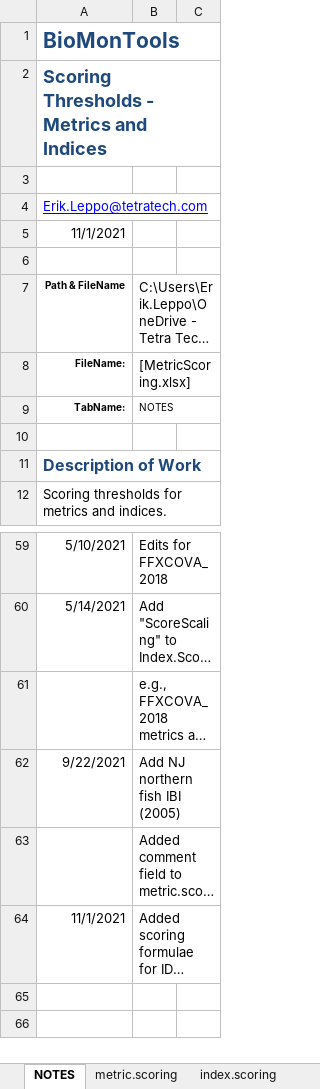
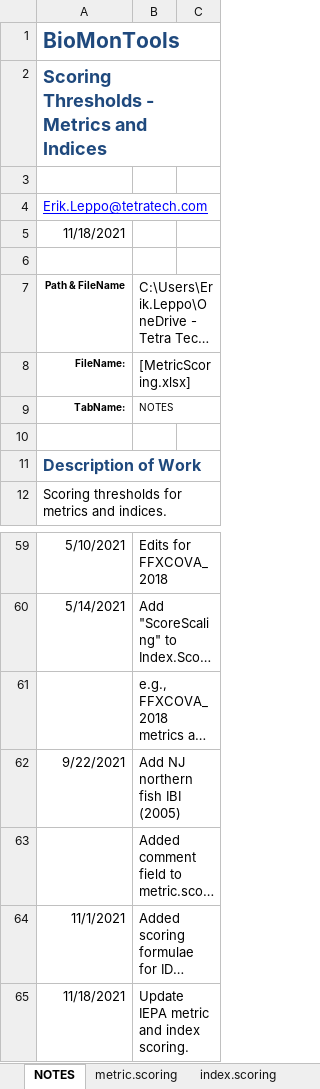
Before and after one commit to leppott/BioMonTools, an Excel workbook: inst/extdata/MetricScoring.xlsx, sheet NOTES, drawn as a sheet; only a part is shown, gaps mark what is left out; long unchanged cells end in …; values as stored, in another font and other column widths than the file's, no borders; table styles not drawn; the diff names each change by its address in the sheet, - before the commit and + after, or states it on an @@ line.

Commit message:
Version 0.5.0.9068
-   refactor: Update MetricScoring.xlsx for IEPA, Issue \#63
-   tests: Update test\_threshold\_numdigits to show rows with issues

```diff
--- a/inst/extdata/MetricScoring.xlsx (sheet NOTES)
+++ b/inst/extdata/MetricScoring.xlsx (sheet NOTES)
-A5: 11/1/2021
+A5: 11/18/2021
+row 65: 11/18/2021 | Update IEPA metric and index scoring.
```
Also changed, not shown: sheet metric.scoring, sheet index.scoring, 5 other files.
